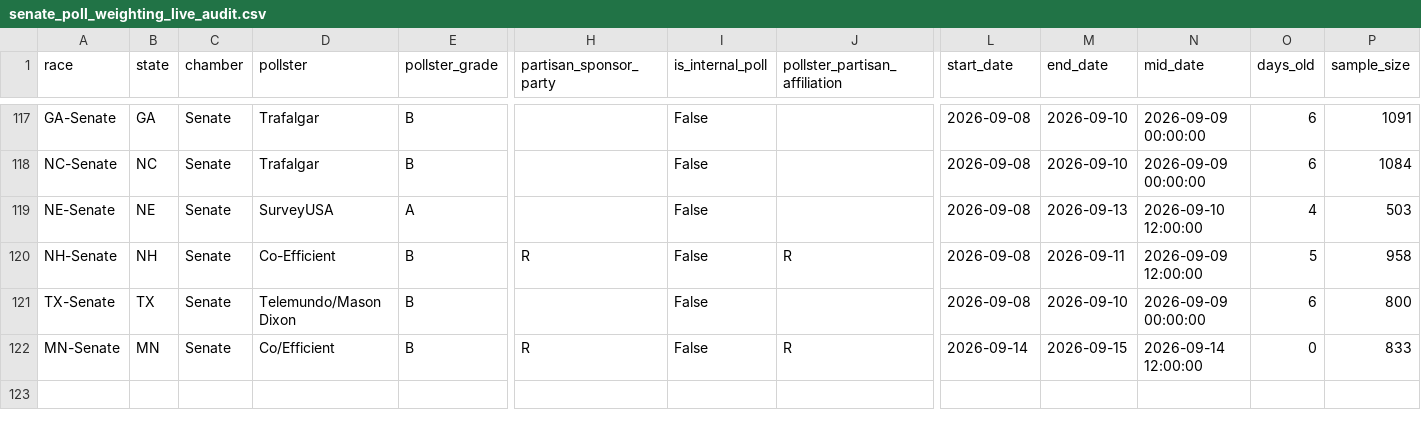
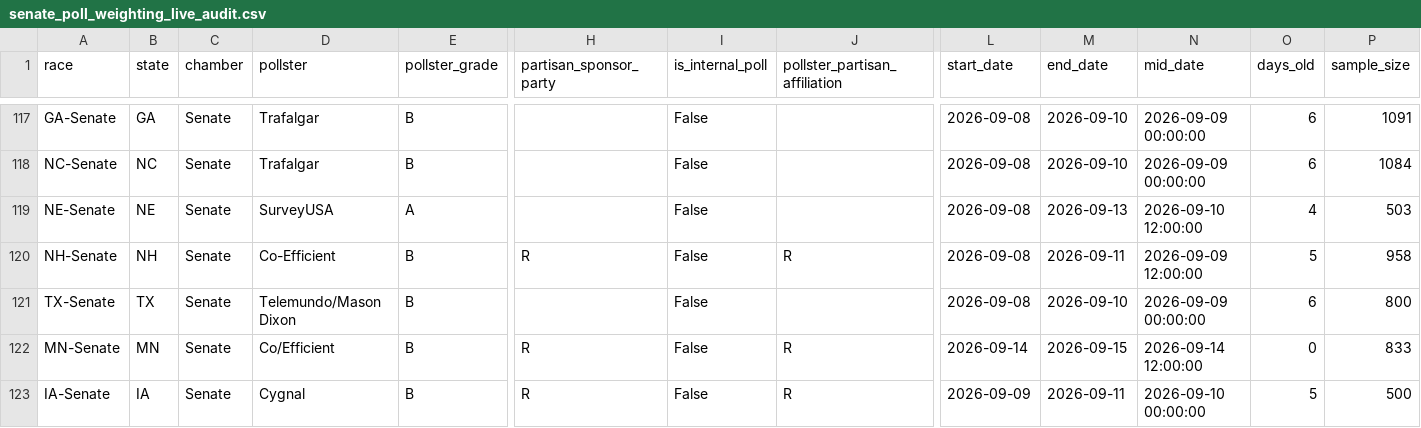
Before and after one commit to benyelin/2026-Senate-Model, a CSV file: outputs/senate_poll_weighting_live_audit.csv, drawn as a sheet; only a part is shown, gaps mark what is left out; rows hold the shown columns only; the diff names each change by its address in the sheet, - before the commit and + after, or states it on an @@ line.

Commit message:
Update model inputs and dashboard outputs

```diff
--- a/outputs/senate_poll_weighting_live_audit.csv
+++ b/outputs/senate_poll_weighting_live_audit.csv
+row 123: IA-Senate | IA | Senate | Cygnal | B | R | False | R | 2026-09-09 | 2026-09-11 | 2026-09-10 00:00:00 | 5 | 500
```
Also changed, not shown: inputs/manual_polls.csv, inputs/manual_polls_adjusted.csv, 13 other files.
